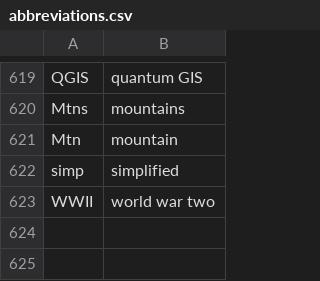
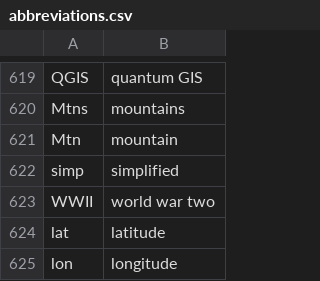
Before and after one commit to geobarry/talon-community, a CSV file: settings/abbreviations.csv, drawn as a sheet; only a part is shown, gaps mark what is left out.

Commit message:
modified subtitle timing; homophones and abbreviations

```diff
--- a/settings/abbreviations.csv
+++ b/settings/abbreviations.csv
@@ -623 +623,3 @@ simp,simplified
 WWII,world war two
+lat,latitude
+lon,longitude
```
Also changed, not shown: core/homophones/homophones.csv, 1 other file.
